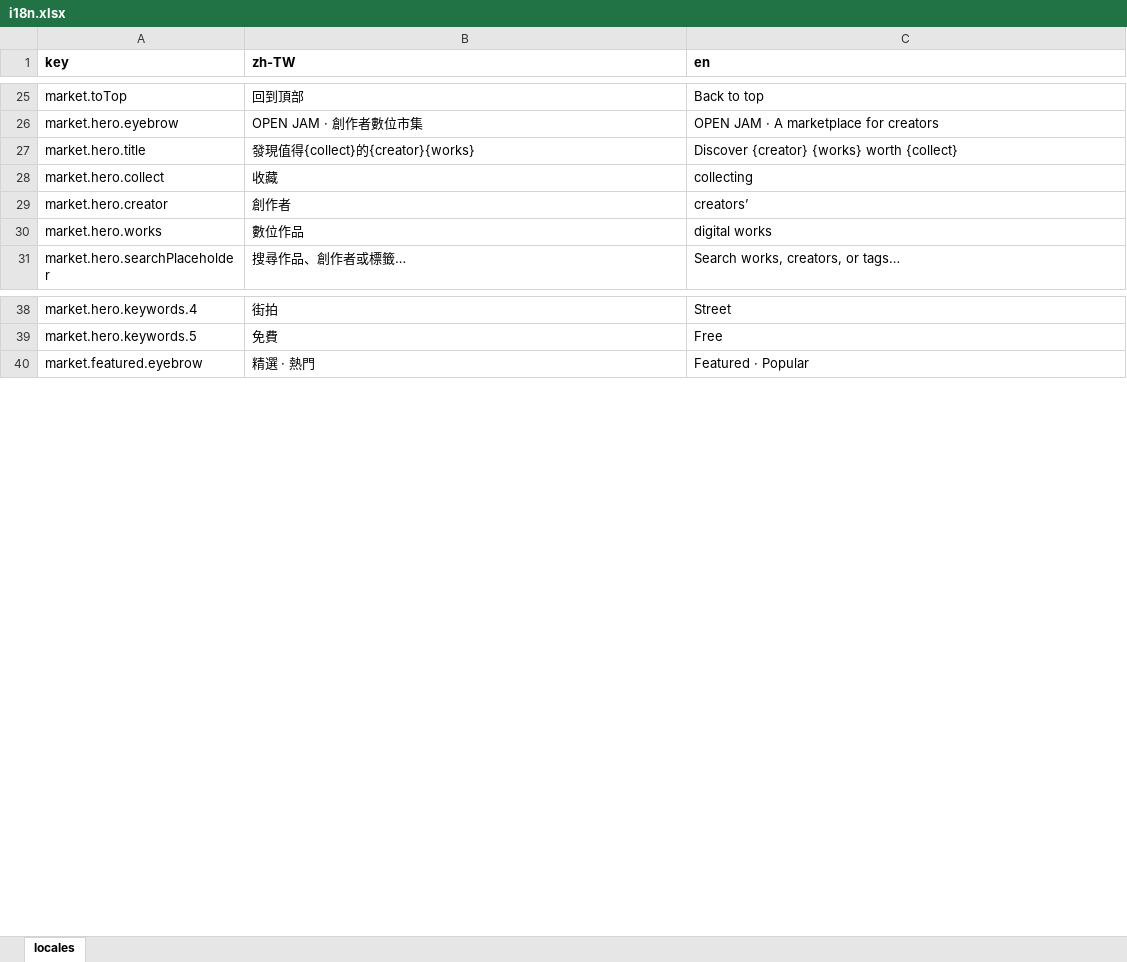
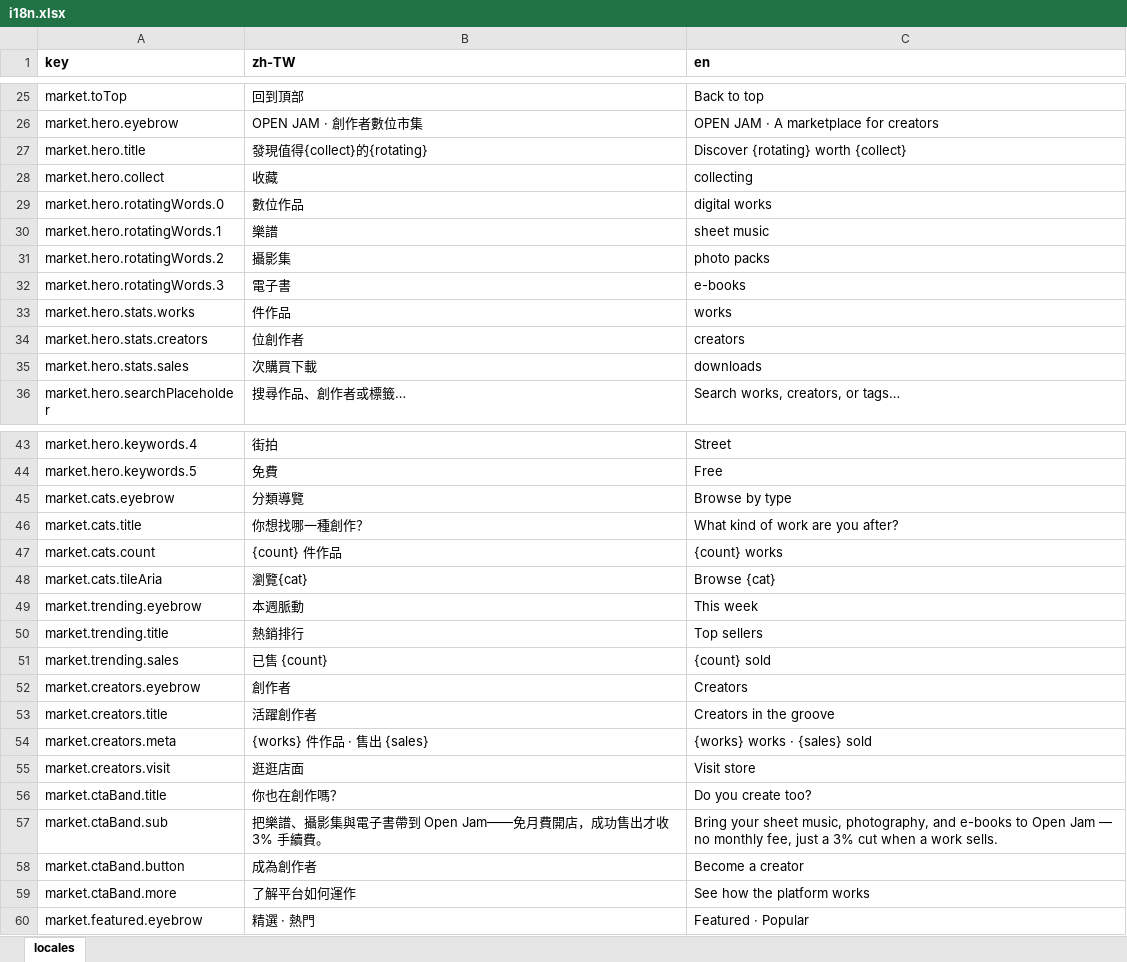
Before and after one commit to fee8ack21/open-jam, an Excel workbook: apps/market-web/i18n.xlsx, sheet locales, drawn as a sheet; only a part is shown, gaps mark what is left out; values as stored, in another font and other column widths than the file's, no borders; removed rows and columns are numbered as before the commit, all else as after; the diff names each change by its address in the sheet, - before the commit and + after, or states it on an @@ line.

```diff
--- a/apps/market-web/i18n.xlsx (sheet locales)
+++ b/apps/market-web/i18n.xlsx (sheet locales)
-B27 (zh-TW): 發現值得{collect}的{creator}{works}
+B27 (zh-TW): 發現值得{collect}的{rotating}
-C27 (en): Discover {creator} {works} worth {collect}
+C27 (en): Discover {rotating} worth {collect}
-row 29: market.hero.creator | 創作者 | creators’
-A29 (key): market.hero.works
+A29 (key): market.hero.rotatingWords.0
+row 30: market.hero.rotatingWords.1 | 樂譜 | sheet music
+row 31: market.hero.rotatingWords.2 | 攝影集 | photo packs
+row 32: market.hero.rotatingWords.3 | 電子書 | e-books
+row 33: market.hero.stats.works | 件作品 | works
+row 34: market.hero.stats.creators | 位創作者 | creators
+row 35: market.hero.stats.sales | 次購買下載 | downloads
+row 45: market.cats.eyebrow | 分類導覽 | Browse by type
+row 46: market.cats.title | 你想找哪一種創作？ | What kind of work are you after?
+row 47: market.cats.count | {count} 件作品 | {count} works
+row 48: market.cats.tileAria | 瀏覽{cat} | Browse {cat}
+row 49: market.trending.eyebrow | 本週脈動 | This week
+row 50: market.trending.title | 熱銷排行 | Top sellers
+row 51: market.trending.sales | 已售 {count} | {count} sold
+row 52: market.creators.eyebrow | 創作者 | Creators
+row 53: market.creators.title | 活躍創作者 | Creators in the groove
+row 54: market.creators.meta | {works} 件作品 · 售出 {sales} | {works} works · {sales} sold
+row 55: market.creators.visit | 逛逛店面 | Visit store
+row 56: market.ctaBand.title | 你也在創作嗎？ | Do you create too?
+row 57: market.ctaBand.sub | 把樂譜、攝影集與電子書帶到 Open Jam——免月費開店，成功售出才收 3% 手續費。 | Bring your sheet music, photography, and e-books to Open Jam — no monthly fee, just a 3% cut when a work sells.
+row 58: market.ctaBand.button | 成為創作者 | Become a creator
+row 59: market.ctaBand.more | 了解平台如何運作 | See how the platform works
```
Also changed, not shown: 12 other files.
